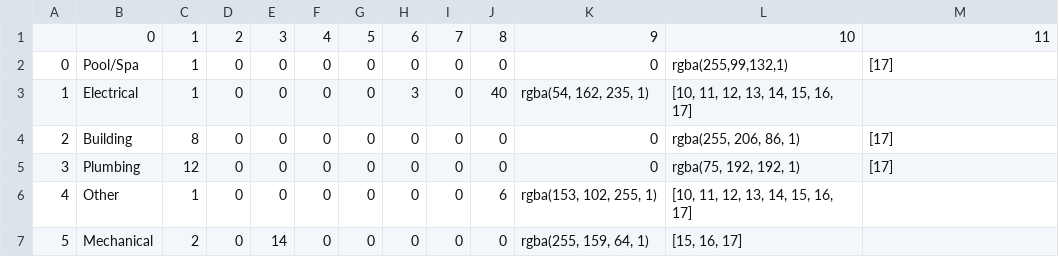
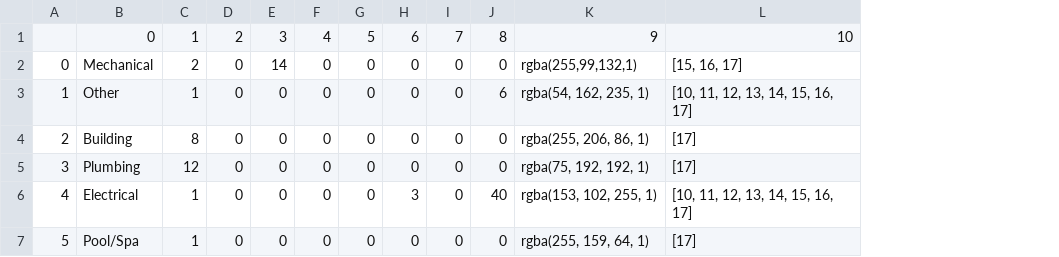
Before and after one commit to sunlightpolicy/open_data_standards_project, a CSV file: _data/tallies_sd_year.csv, drawn as a sheet; removed rows and columns are numbered as before the commit, all else as after; the diff names each change by its address in the sheet, - before the commit and + after, or states it on an @@ line.

```diff
--- a/_data/tallies_sd_year.csv
+++ b/_data/tallies_sd_year.csv
-column L, rows 1-7: 10 | rgba(255,99,132,1) | [10, 11, 12, 13, 14, 15, 16, 17] | rgba(255, 206, 86, 1) | rgba(75, 192, 192, 1) | [10, 11, 12, 13, 14, 15, 16, 17] | [15, 16, 17]
-L1: 11
+L1: 10
-B2: Pool/Spa
+B2: Mechanical
-C2: 1
+C2: 2
-E2: 0
+E2: 14
-K2: 0
+K2: rgba(255,99,132,1)
-L2: [17]
+L2: [15, 16, 17]
-B3: Electrical
+B3: Other
-H3: 3
+H3: 0
-J3: 40
+J3: 6
-L3: (empty)
+L3: [10, 11, 12, 13, 14, 15, 16, 17]
-K4: 0
+K4: rgba(255, 206, 86, 1)
-K5: 0
+K5: rgba(75, 192, 192, 1)
-B6: Other
+B6: Electrical
-H6: 0
+H6: 3
-J6: 6
+J6: 40
-L6: (empty)
+L6: [10, 11, 12, 13, 14, 15, 16, 17]
-B7: Mechanical
+B7: Pool/Spa
-C7: 2
+C7: 1
-E7: 14
+E7: 0
-L7: (empty)
+L7: [17]
```
Also changed, not shown: _data/tallies_chatt_year.csv, 4 other files.
